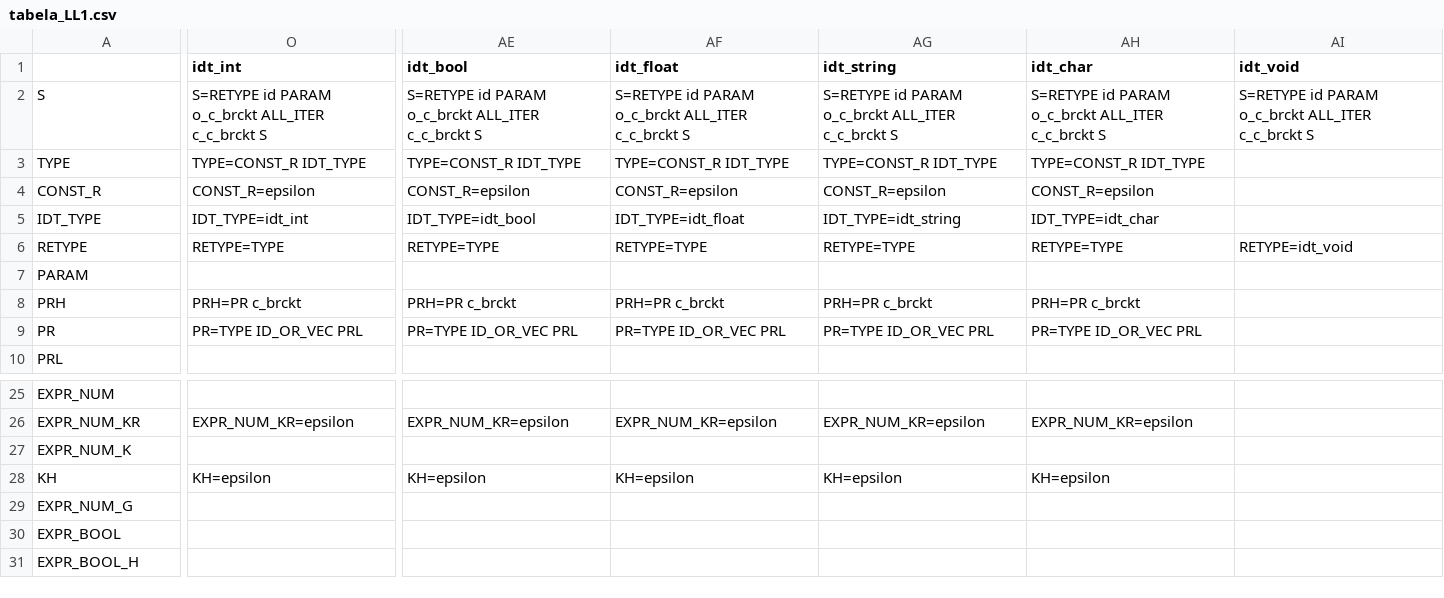
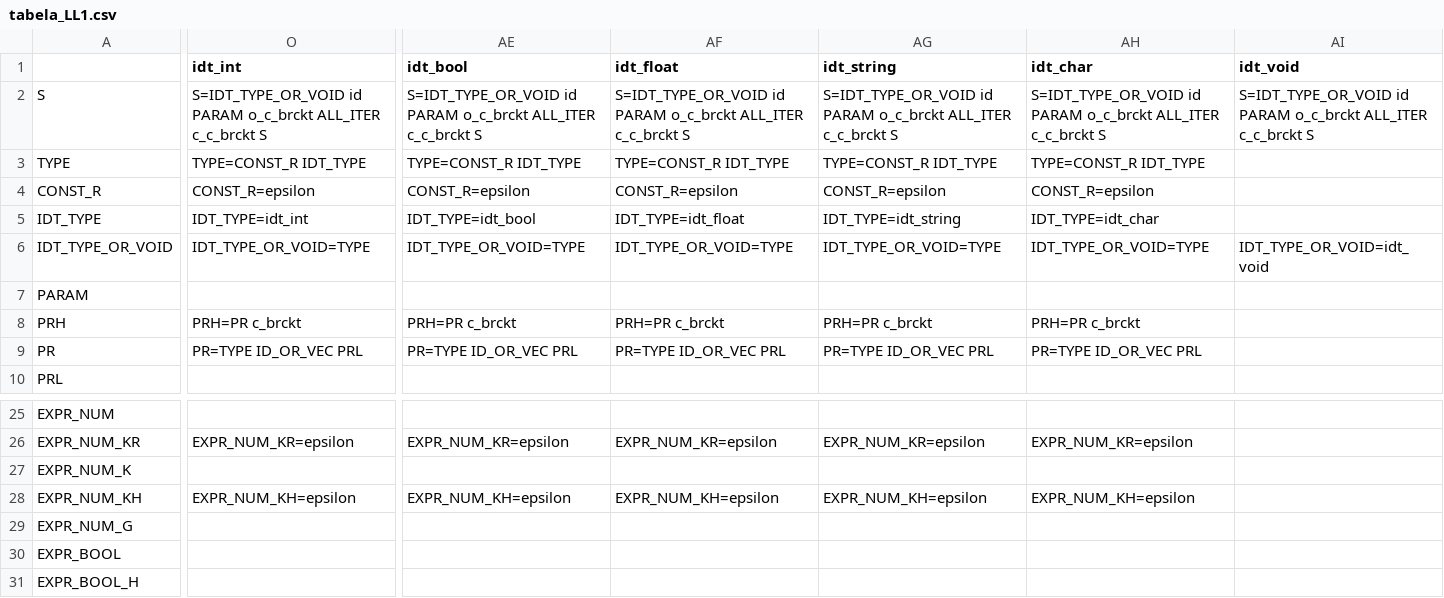
Before and after one commit to NaelsonDouglas/namelesscompiler, a CSV file: especificações/tabela_LL1.csv, drawn as a sheet; only a part is shown, gaps mark what is left out; removed rows and columns are numbered as before the commit, all else as after; rows hold the shown columns only; the diff covers the shown part only; the diff names each change by its address in the sheet, - before the commit and + after, or states it on an @@ line.

```diff
--- a/especificações/tabela_LL1.csv
+++ b/especificações/tabela_LL1.csv
-O2 (idt_int): S=RETYPE id PARAM…
+O2 (idt_int): S=IDT_TYPE_OR_VOID id PARAM…
-AE2 (idt_bool): S=RETYPE id PARAM…
+AE2 (idt_bool): S=IDT_TYPE_OR_VOID id PARAM…
-AF2 (idt_float): S=RETYPE id PARAM…
+AF2 (idt_float): S=IDT_TYPE_OR_VOID id PARAM…
-AG2 (idt_string): S=RETYPE id PARAM…
+AG2 (idt_string): S=IDT_TYPE_OR_VOID id PARAM…
-AH2 (idt_char): S=RETYPE id PARAM…
+AH2 (idt_char): S=IDT_TYPE_OR_VOID id PARAM…
-AI2 (idt_void): S=RETYPE id PARAM…
+AI2 (idt_void): S=IDT_TYPE_OR_VOID id PARAM…
-row 6: RETYPE | RETYPE=TYPE | RETYPE=TYPE | RETYPE=TYPE | RETYPE=TYPE | RETYPE=TYPE | RETYPE=idt_void
+row 6: IDT_TYPE_OR_VOID | IDT_TYPE_OR_VOID=TYPE | IDT_TYPE_OR_VOID=TYPE | IDT_TYPE_OR_VOID=TYPE | IDT_TYPE_OR_VOID=TYPE | IDT_TYPE_OR_VOID=TYPE | IDT_TYPE_OR_VOID=idt_void
-row 28: KH | KH=epsilon | KH=epsilon | KH=epsilon | KH=epsilon | KH=epsilon
+row 28: EXPR_NUM_KH | EXPR_NUM_KH=epsilon | EXPR_NUM_KH=epsilon | EXPR_NUM_KH=epsilon | EXPR_NUM_KH=epsilon | EXPR_NUM_KH=epsilon
```
Also changed, not shown: 5 edited cells elsewhere in this file, src/grammar_table.csv, 4 other files.
